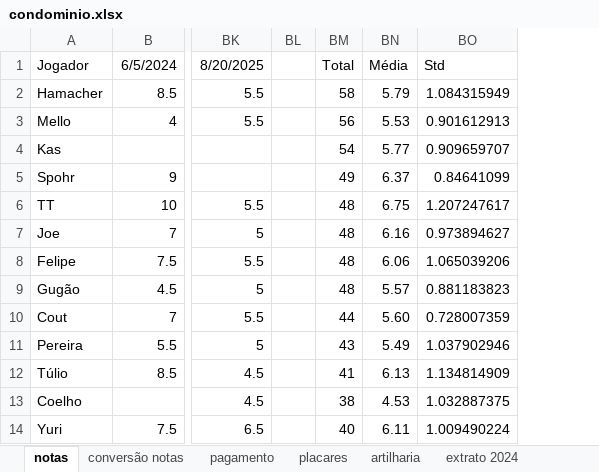
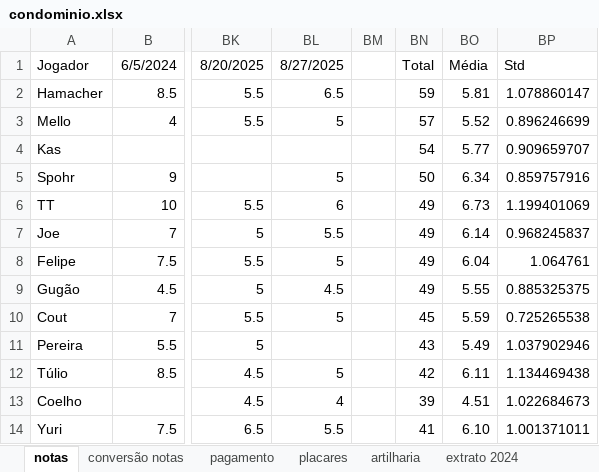
Before and after one commit to PHamacher/dashboard-pelada, an Excel workbook: data/condominio.xlsx, sheet notas, drawn as a sheet; only a part is shown, gaps mark what is left out; values as stored, in another font and other column widths than the file's, no borders; conditional formats not drawn; addresses are those after the commit; the diff covers the shown part only; the diff names each change by its address in the sheet, - before the commit and + after, or states it on an @@ line.

Commit message:
27/8/2025

```diff
--- a/data/condominio.xlsx (sheet notas)
+++ b/data/condominio.xlsx (sheet notas)
+column BL, rows 1-14: 8/27/2025 | 6.5 | 5 |  | 5 | 6 | 5.5 | 5 | 4.5 | 5 |  | 5 | 4 | 5.5
-BN2: 58
+BN2: 59
-BO2: 5.79
+BO2: 5.81
-BP2: 1.084315949
+BP2: 1.078860147
-BN3: 56
+BN3: 57
-BO3: 5.53
+BO3: 5.52
-BP3: 0.901612913
+BP3: 0.896246699
-BN5: 49
+BN5: 50
-BO5: 6.37
+BO5: 6.34
-BP5: 0.84641099
+BP5: 0.859757916
-BN6:BN9: 48
+BN6:BN9: 49
-BO6: 6.75
+BO6: 6.73
-BP6: 1.207247617
+BP6: 1.199401069
-BO7: 6.16
+BO7: 6.14
-BP7: 0.973894627
+BP7: 0.968245837
-BO8: 6.06
+BO8: 6.04
-BP8: 1.065039206
+BP8: 1.064761
-BO9: 5.57
+BO9: 5.55
-BP9: 0.881183823
+BP9: 0.885325375
-BN10: 44
+BN10: 45
-BO10: 5.60
+BO10: 5.59
-BP10: 0.728007359
+BP10: 0.725265538
-BN12: 41
+BN12: 42
-BO12: 6.13
+BO12: 6.11
-BP12: 1.134814909
+BP12: 1.134469438
-BN13: 38
+BN13: 39
-BO13: 4.53
+BO13: 4.51
-BP13: 1.032887375
+BP13: 1.022684673
-BN14: 40
+BN14: 41
-BO14: 6.11
+BO14: 6.10
-BP14: 1.009490224
+BP14: 1.001371011
```
Also changed, not shown: 21 edited cells elsewhere in this sheet, sheet placares, sheet artilharia, formulas that keep their value.
